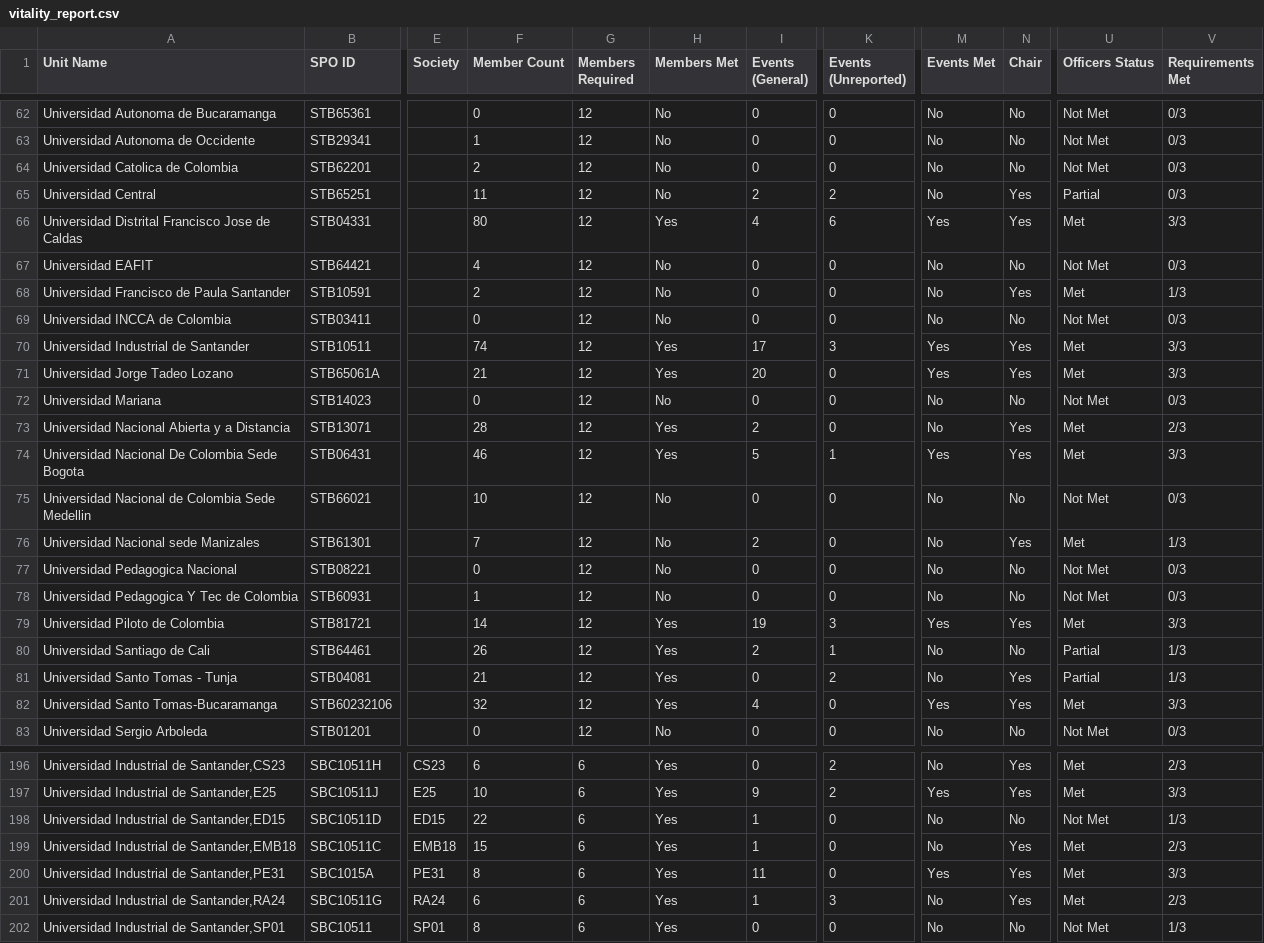
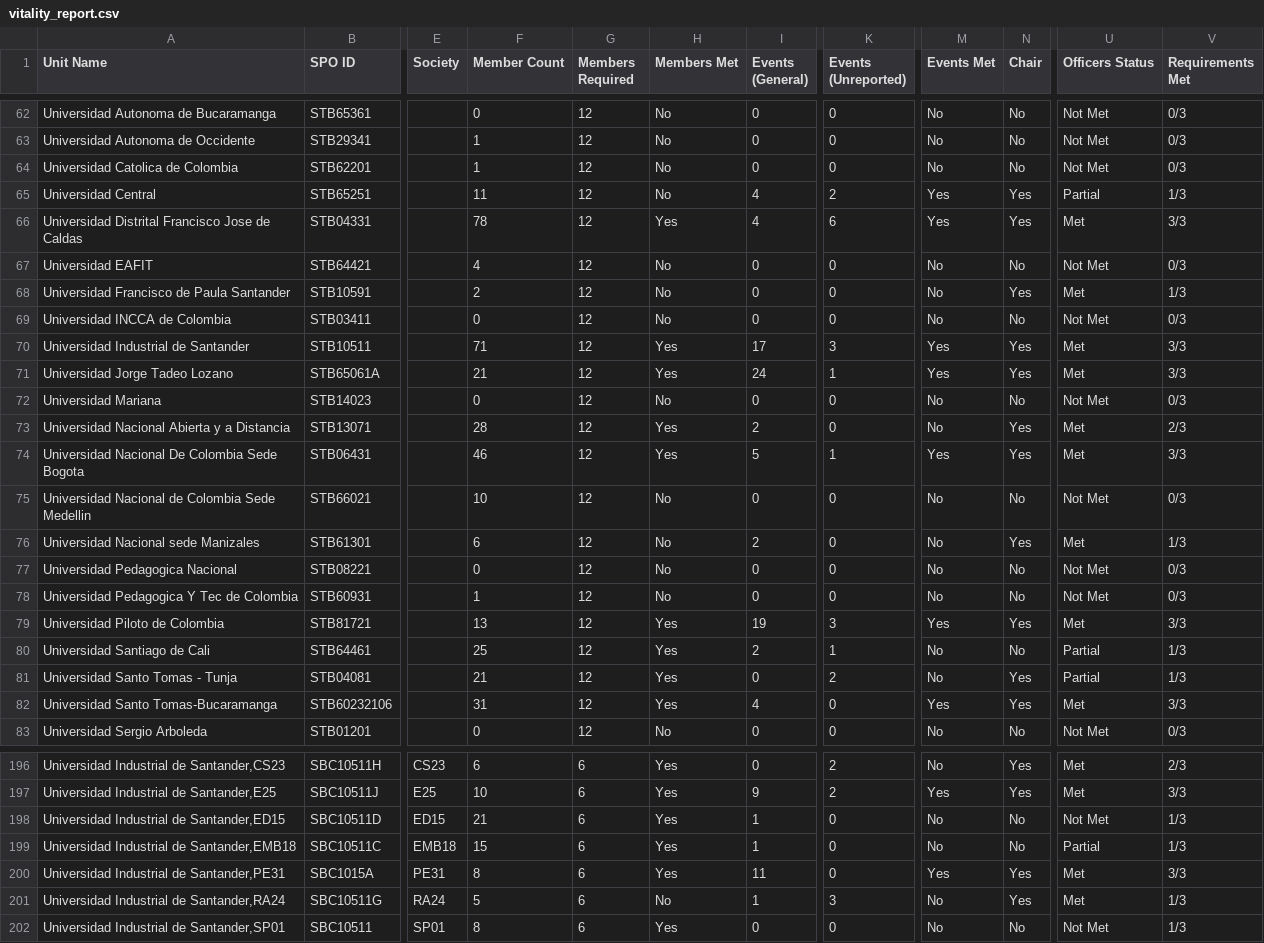
Before and after one commit to Crola1702/st_ou_vitality, a CSV file: vitality_report.csv, drawn as a sheet; only a part is shown, gaps mark what is left out; the diff covers the shown part only; the diff names each change by its address in the sheet, - before the commit and + after, or states it on an @@ line.

```diff
--- a/vitality_report.csv
+++ b/vitality_report.csv
-F64 (Member Count): 2
+F64 (Member Count): 1
-I65 (Events (General)): 2
+I65 (Events (General)): 4
-M65 (Events Met): No
+M65 (Events Met): Yes
-V65 (Requirements Met): 0/3
+V65 (Requirements Met): 1/3
-F66 (Member Count): 80
+F66 (Member Count): 78
-F70 (Member Count): 74
+F70 (Member Count): 71
-I71 (Events (General)): 20
+I71 (Events (General)): 24
-K71 (Events (Unreported)): 0
+K71 (Events (Unreported)): 1
-F76 (Member Count): 7
+F76 (Member Count): 6
-F79 (Member Count): 14
+F79 (Member Count): 13
-F80 (Member Count): 26
+F80 (Member Count): 25
-F82 (Member Count): 32
+F82 (Member Count): 31
-F198 (Member Count): 22
+F198 (Member Count): 21
-N199 (Chair): Yes
+N199 (Chair): No
-U199 (Officers Status): Met
+U199 (Officers Status): Partial
-V199 (Requirements Met): 2/3
+V199 (Requirements Met): 1/3
-F201 (Member Count): 6
+F201 (Member Count): 5
-H201 (Members Met): Yes
+H201 (Members Met): No
-V201 (Requirements Met): 2/3
+V201 (Requirements Met): 1/3
```
Also changed, not shown: 34 edited cells elsewhere in this file, society_membership_history.csv, 9 other files.
